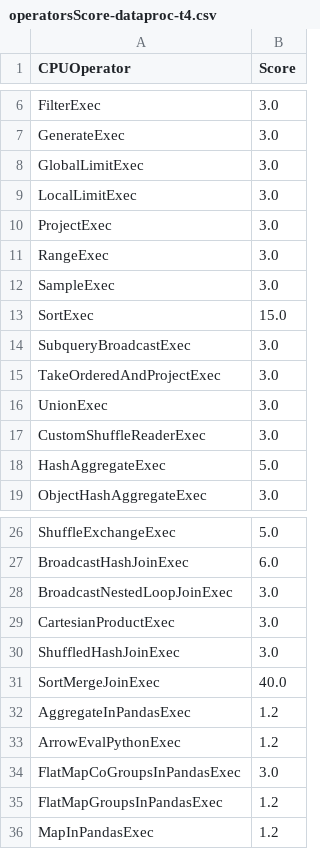
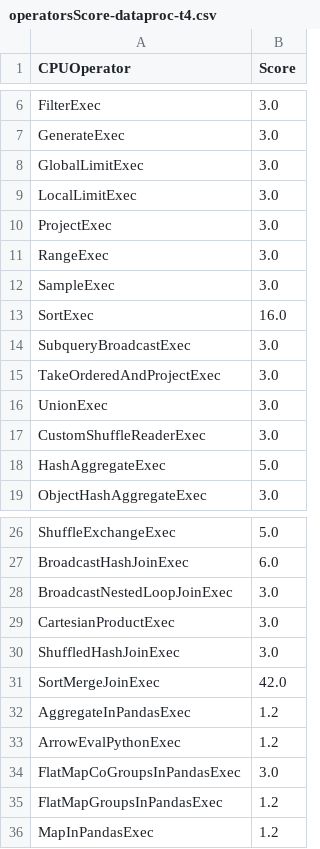
Before and after one commit to NVIDIA/spark-rapids-tools, a CSV file: core/src/main/resources/operatorsScore-dataproc-t4.csv, drawn as a sheet; only a part is shown, gaps mark what is left out.

Commit message:
Update operators score of Dataproc by jenkins-gen-speedup-factors-dataproc-6 (#366)
Signed-off-by: spark-rapids automation <70000568+nvauto@users.noreply.github.com>
Co-authored-by: spark-rapids automation <70000568+nvauto@users.noreply.github.com>

```diff
--- a/core/src/main/resources/operatorsScore-dataproc-t4.csv
+++ b/core/src/main/resources/operatorsScore-dataproc-t4.csv
@@ -12,3 +12,3 @@ RangeExec,3.0
 SampleExec,3.0
-SortExec,15.0
+SortExec,16.0
 SubqueryBroadcastExec,3.0
@@ -30,3 +30,3 @@ CartesianProductExec,3.0
 ShuffledHashJoinExec,3.0
-SortMergeJoinExec,40.0
+SortMergeJoinExec,42.0
 AggregateInPandasExec,1.2
```
